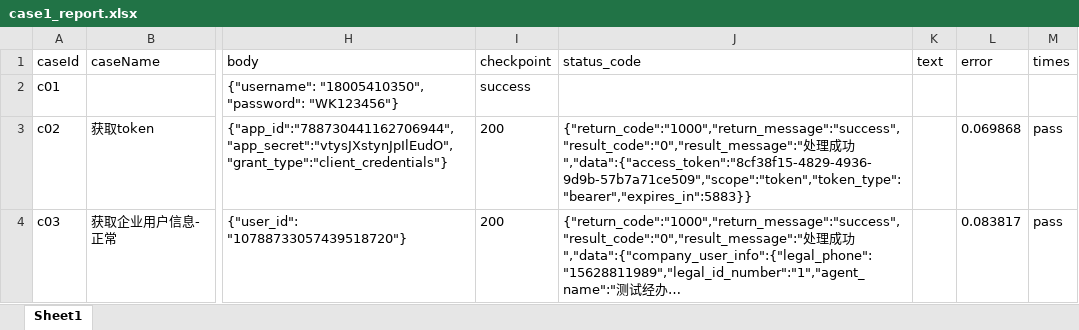
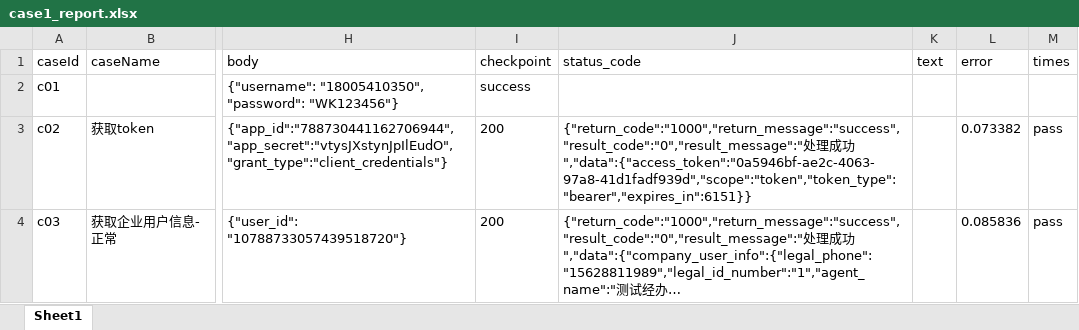
Before and after one commit to suheping/pytest_auto_plat, an Excel workbook: data/case1_report.xlsx, sheet Sheet1, drawn as a sheet; only a part is shown, gaps mark what is left out; long unchanged cells end in …; values as stored, in another font and other column widths than the file's, no borders; the diff covers the shown part only; the diff names each change by its address in the sheet, - before the commit and + after, or states it on an @@ line.

```diff
--- a/data/case1_report.xlsx (sheet Sheet1)
+++ b/data/case1_report.xlsx (sheet Sheet1)
-J3 (status_code): …成功","data":{"access_token":"8cf38f15-4829-4936-9d9b-57b7a71ce509","scope":"token","token_type":"bearer","expires_in":5883}}
+J3 (status_code): …成功","data":{"access_token":"0a5946bf-ae2c-4063-97a8-41d1fadf939d","scope":"token","token_type":"bearer","expires_in":6151}}
-L3 (error): 0.069868
+L3 (error): 0.073382
-L4 (error): 0.083817
+L4 (error): 0.085836
```
Also changed, not shown: 1 added row and 1 edited cell elsewhere in this sheet, data/case1.xlsx, 4 other files.
